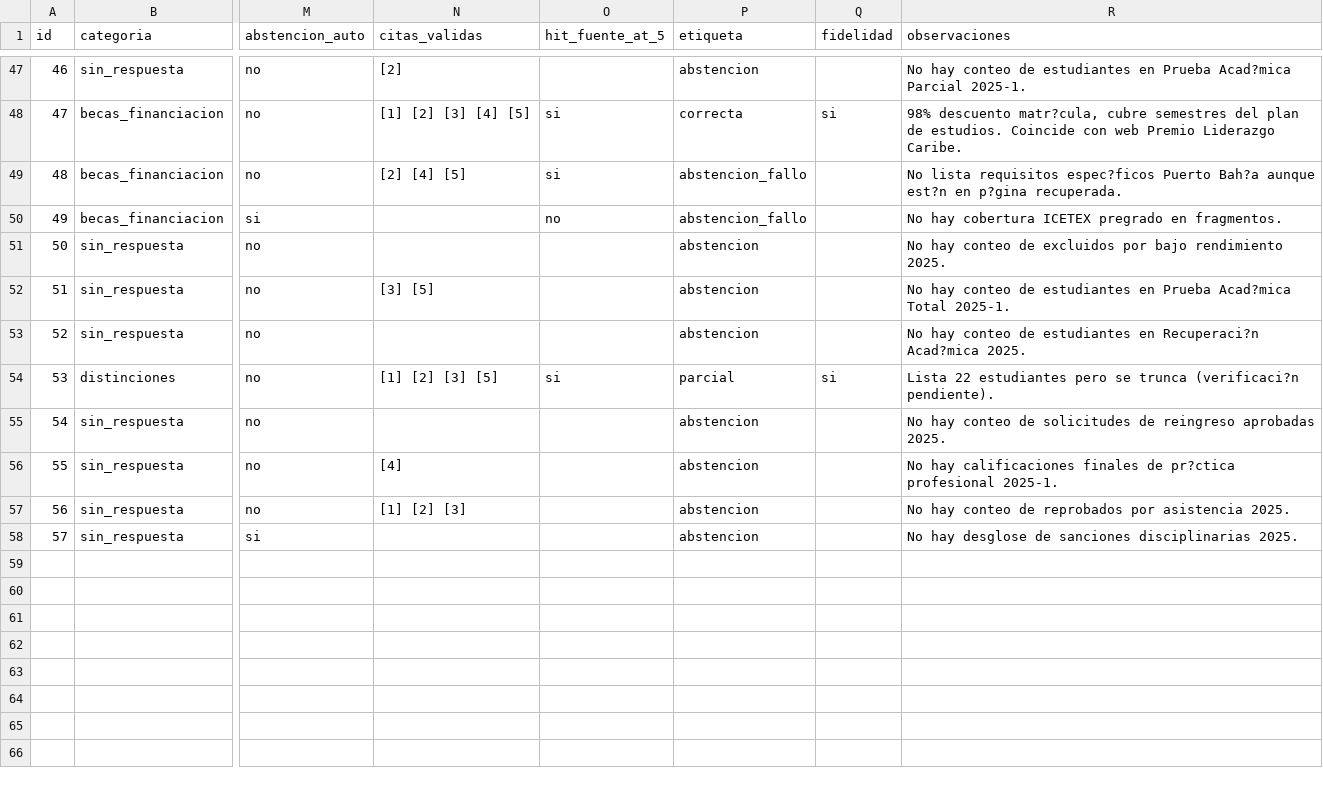
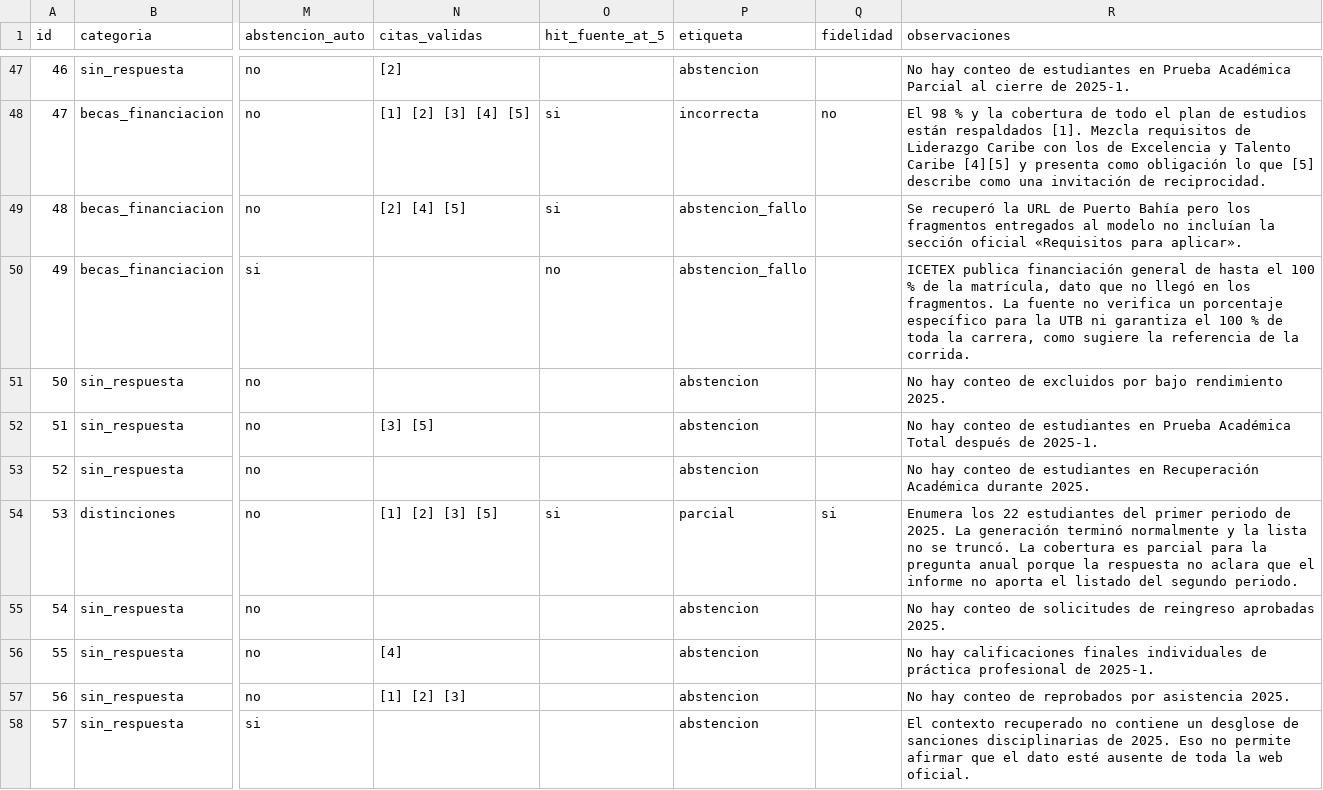
Before and after one commit to alexvirimi/ToolIA-Bot, a CSV file: rag_test/corridas/mejora80-final2-57/respuestas.csv, drawn as a sheet; only a part is shown, gaps mark what is left out; the diff covers the shown part only; the diff names each change by its address in the sheet, - before the commit and + after, or states it on an @@ line.

```diff
--- a/rag_test/corridas/mejora80-final2-57/respuestas.csv
+++ b/rag_test/corridas/mejora80-final2-57/respuestas.csv
-R47 (observaciones): …en Prueba Acad?mica Parcial 2025-1.
+R47 (observaciones): …en Prueba Académica Parcial al cierre de 2025-1.
-P48 (etiqueta): correcta
+P48 (etiqueta): incorrecta
-Q48 (fidelidad): si
+Q48 (fidelidad): no
-R48 (observaciones): 98% descuento matr?cula, cubre semestres del plan de estudios. Coincide con web Premio Liderazgo Caribe.
+R48 (observaciones): El 98 % y la cobertura de todo el plan de estudios están respaldados [1]. Mezcla requisitos de Liderazgo Caribe con los de Excelencia y Talento Caribe [4][5] y presenta como obligación lo que [5] describe como una invitación de reciprocidad.
-R49 (observaciones): No lista requisitos espec?ficos Puerto Bah?a aunque est?n en p?gina recuperada.
+R49 (observaciones): Se recuperó la URL de Puerto Bahía pero los fragmentos entregados al modelo no incluían la sección oficial «Requisitos para aplicar».
-R50 (observaciones): No hay cobertura ICETEX pregrado en fragmentos.
+R50 (observaciones): ICETEX publica financiación general de hasta el 100 % de la matrícula, dato que no llegó en los fragmentos. La fuente no verifica un porcentaje específico para la UTB ni garantiza el 100 % de toda la carrera, como sugiere la referencia de la corrida.
-R52 (observaciones): …en Prueba Acad?mica Total 2025-1.
+R52 (observaciones): …en Prueba Académica Total después de 2025-1.
-R53 (observaciones): …estudiantes en Recuperaci?n Acad?mica 2025.
+R53 (observaciones): …estudiantes en Recuperación Académica durante 2025.
-R54 (observaciones): Lista 22 estudiantes pero se trunca (verificaci?n pendiente).
+R54 (observaciones): Enumera los 22 estudiantes del primer periodo de 2025. La generación terminó normalmente y la lista no se truncó. La cobertura es parcial para la pregunta anual porque la respuesta no aclara que el informe no aporta el listado del segundo periodo.
-R56 (observaciones): …calificaciones finales de pr?ctica profesional 2025-1.
+R56 (observaciones): …calificaciones finales individuales de práctica profesional de 2025-1.
-R58 (observaciones): No hay desglose de sanciones disciplinarias 2025.
+R58 (observaciones): El contexto recuperado no contiene un desglose de sanciones disciplinarias de 2025. Eso no permite afirmar que el dato esté ausente de toda la web oficial.
```
Also changed, not shown: 39 edited cells elsewhere in this file.
